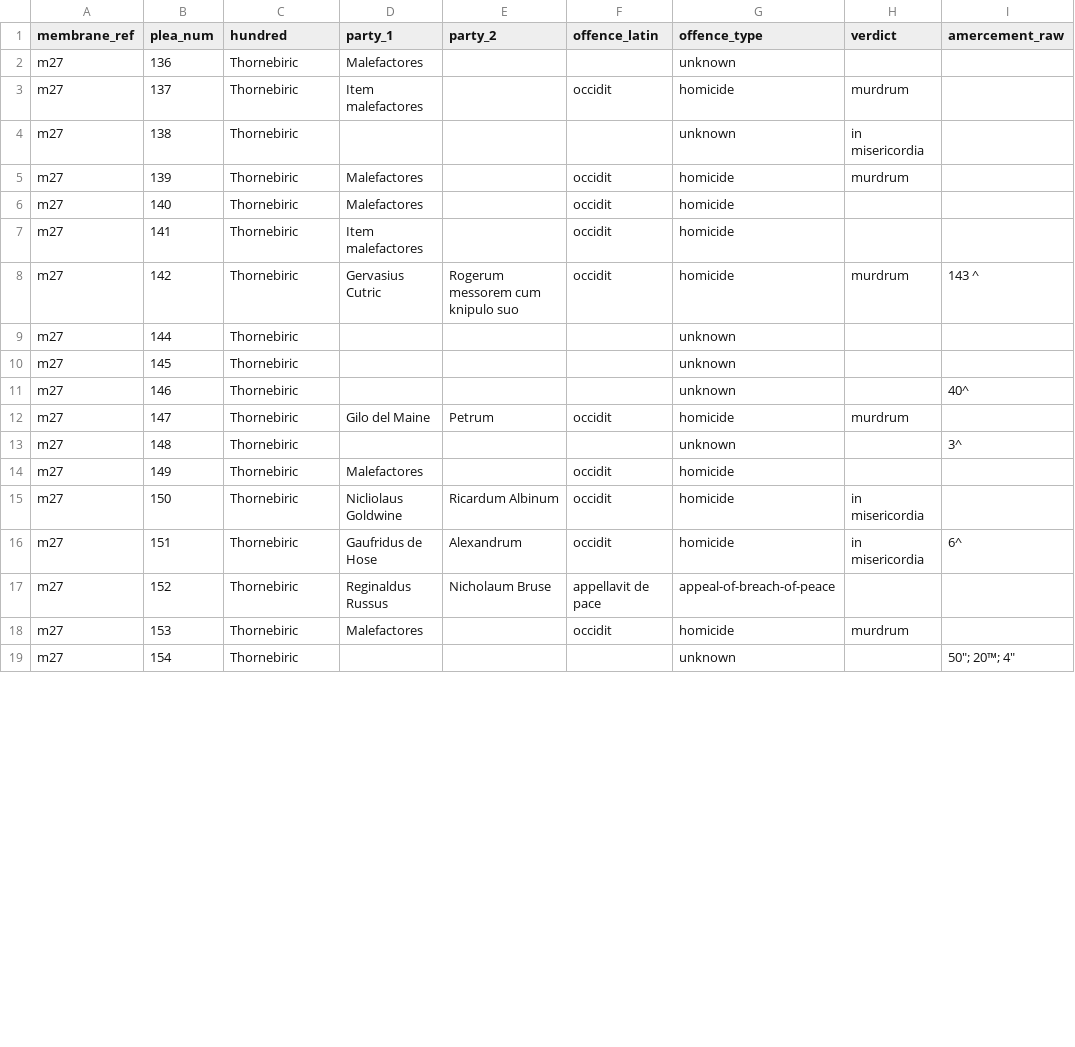
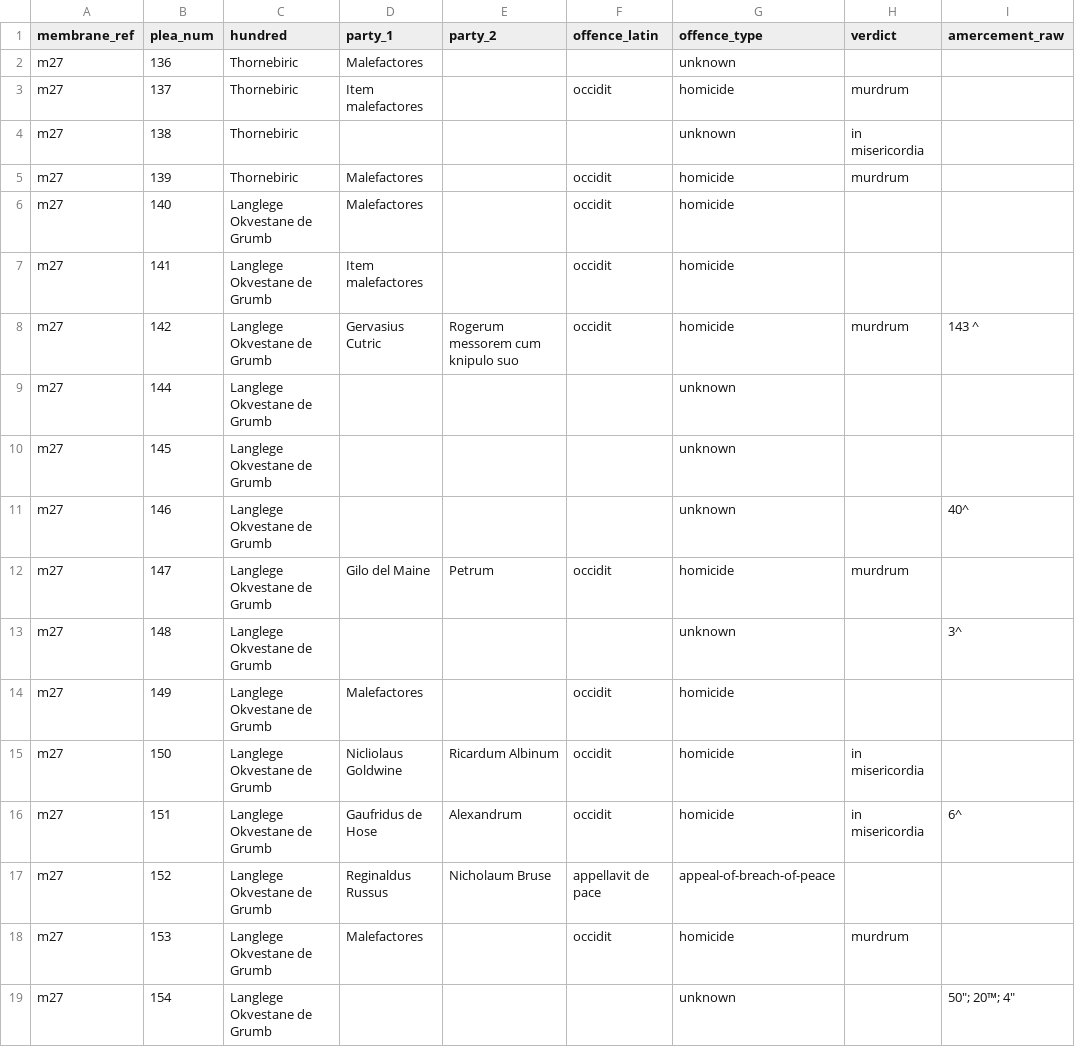
Before and after one commit to mjhitchins/eyre-roll-poc, a CSV file: output/metrics/m27_cases.csv, drawn as a sheet; only a part is shown; the diff covers the shown part only; the diff names each change by its address in the sheet, - before the commit and + after, or states it on an @@ line.

```diff
--- a/output/metrics/m27_cases.csv
+++ b/output/metrics/m27_cases.csv
-C6:C19 (hundred): Thornebiric
+C6:C19 (hundred): Langlege Okvestane de Grumb
```
Also changed, not shown: 13 edited cells elsewhere in this file, output/metrics/m24d_cases.csv, output/metrics/m25_cases.csv, 25 other files.
